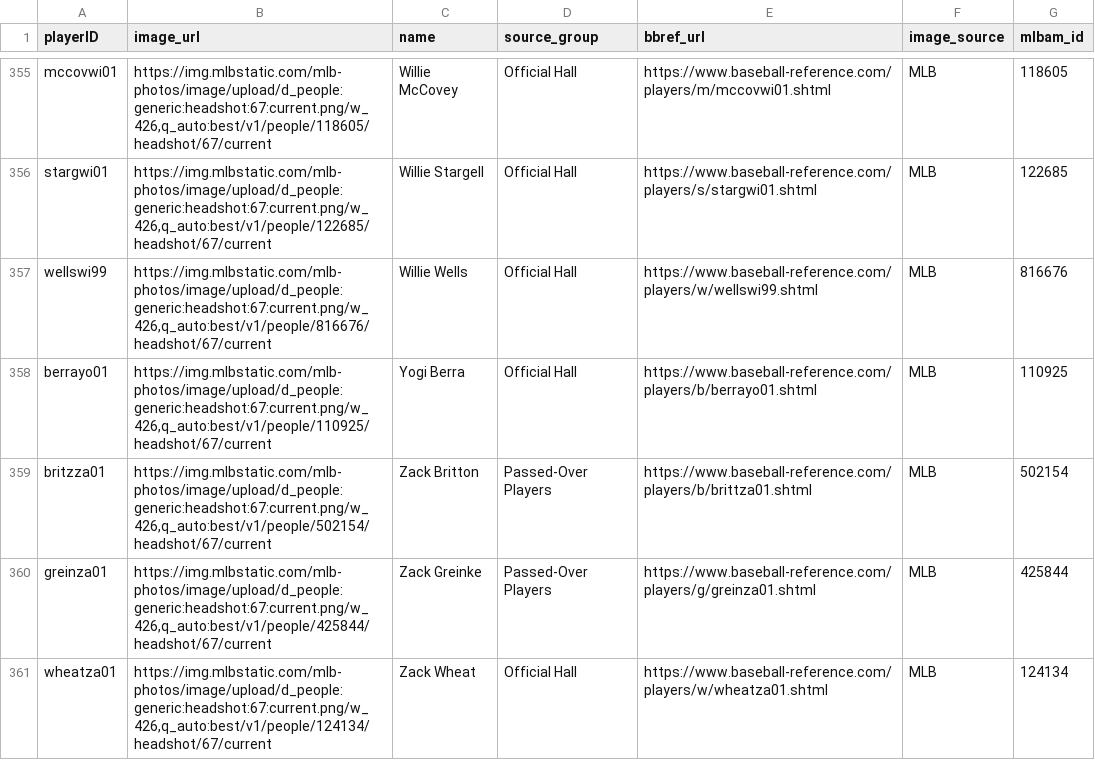
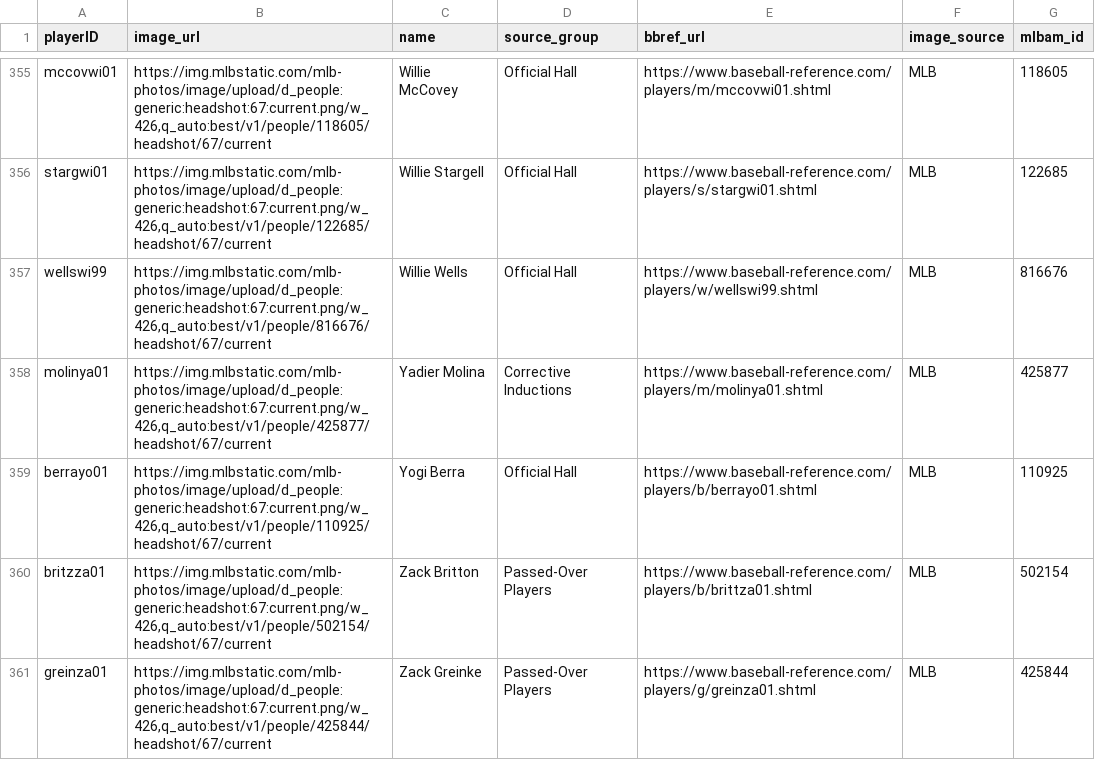
Before and after one commit to D3DataScience/Hall_Ledger, a CSV file: data/player_photo_manifest.csv, drawn as a sheet; only a part is shown, gaps mark what is left out; the shorter side is filled out with more unchanged rows.

```diff
--- a/data/player_photo_manifest.csv
+++ b/data/player_photo_manifest.csv
@@ -357,2 +357,3 @@ stargwi01,"https://img.mlbstatic.com/mlb-photos/image/upload/d_people:generic:he
 wellswi99,"https://img.mlbstatic.com/mlb-photos/image/upload/d_people:generic:headshot:67:current.png/w_426,q_auto:best/v1/people/816676/headshot/67/current",Willie Wells,Official Hall,https://www.baseball-reference.com/players/w/wellswi99.shtml,MLB,816676
+molinya01,"https://img.mlbstatic.com/mlb-photos/image/upload/d_people:generic:headshot:67:current.png/w_426,q_auto:best/v1/people/425877/headshot/67/current",Yadier Molina,Corrective Inductions,https://www.baseball-reference.com/players/m/molinya01.shtml,MLB,425877
 berrayo01,"https://img.mlbstatic.com/mlb-photos/image/upload/d_people:generic:headshot:67:current.png/w_426,q_auto:best/v1/people/110925/headshot/67/current",Yogi Berra,Official Hall,https://www.baseball-reference.com/players/b/berrayo01.shtml,MLB,110925
```
Also changed, not shown: data/fangraphs_pitching_seasons.csv, data/fangraphs_player_careers.csv, 49 other files.
